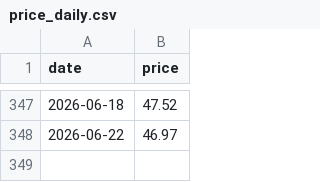
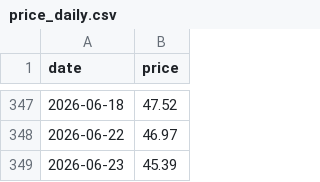
Before and after one commit to Hya-cinthus/special_situation, a CSV file: situations/agix_kraneshares/data/processed/price_daily.csv, drawn as a sheet; only a part is shown, gaps mark what is left out.

```diff
--- a/situations/agix_kraneshares/data/processed/price_daily.csv
+++ b/situations/agix_kraneshares/data/processed/price_daily.csv
@@ -348 +348,2 @@ date,price
 2026-06-22,46.97
+2026-06-23,45.39
```
Also changed, not shown: situations/arkvx_arkventure/data/processed/price_daily.csv, situations/dxyz_destiny/data/processed/price_daily.csv, 27 other files.
